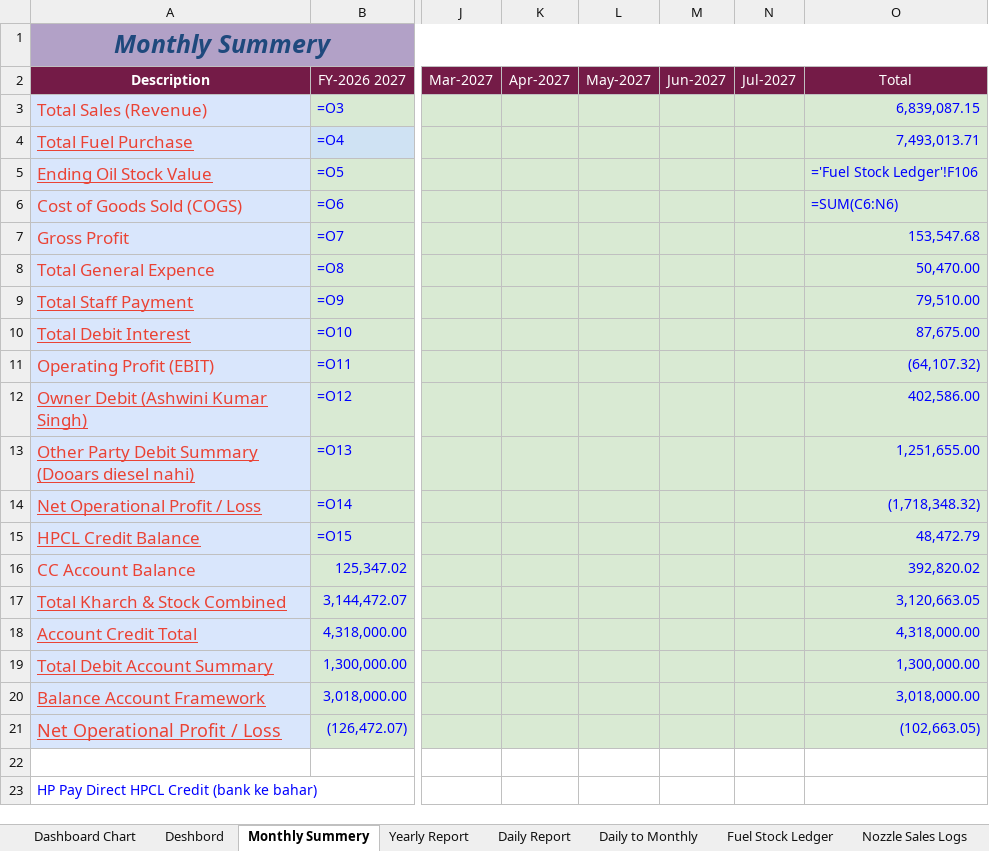
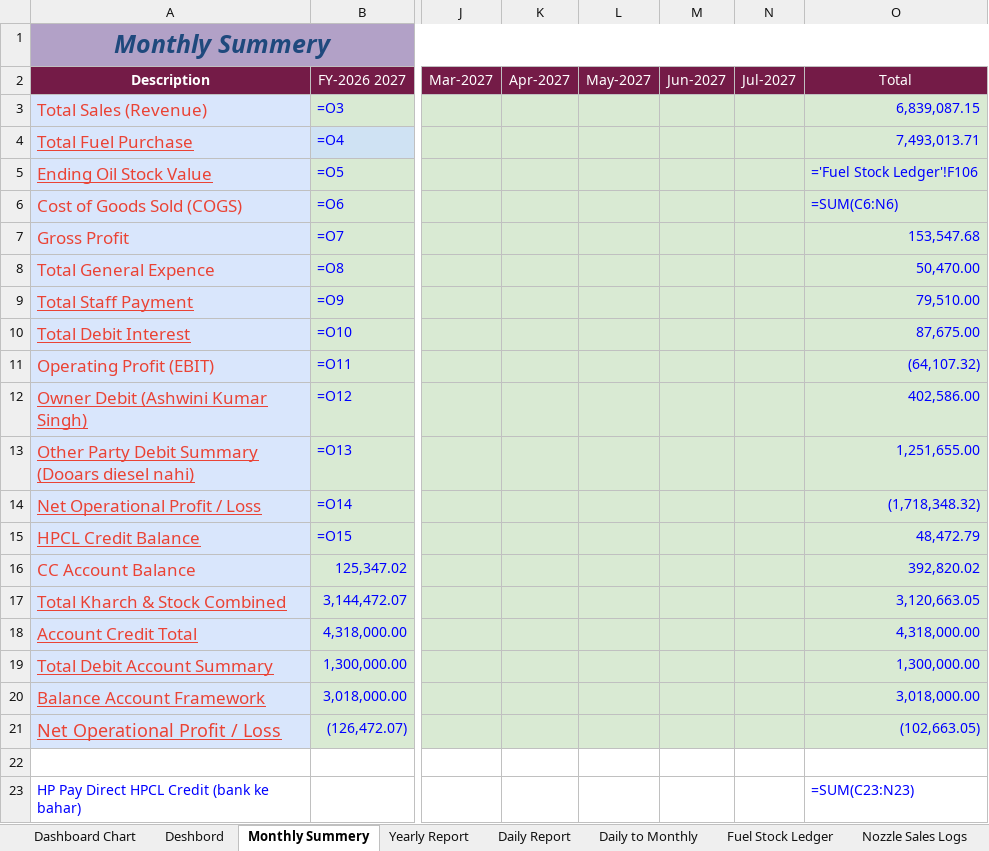
Before and after one commit to vanshidharpetroleum-hue/VANSHIDHAR-PETROLEUM-HPCL-PORTAL-01, an Excel workbook: Vanshidhar Register_Aug-2026 to _Complete.xlsx, sheet Monthly Summery, drawn as a sheet; only a part is shown, gaps mark what is left out; values as stored, in another font and other column widths than the file's, no borders; formulas without a stored value are shown as written; charts and pictures and conditional formats not drawn; the diff names each change by its address in the sheet, - before the commit and + after, or states it on an @@ line.

```diff
--- a/Vanshidhar Register_Aug-2026 to _Complete.xlsx (sheet Monthly Summery)
+++ b/Vanshidhar Register_Aug-2026 to _Complete.xlsx (sheet Monthly Summery)
-O23 (Total): (empty)
+O23 (Total): =SUM(C23:N23)
```
Also changed, not shown: sheet Daily to Monthly, sheet Daily Report, sheet Deshbord, 1 other file.
